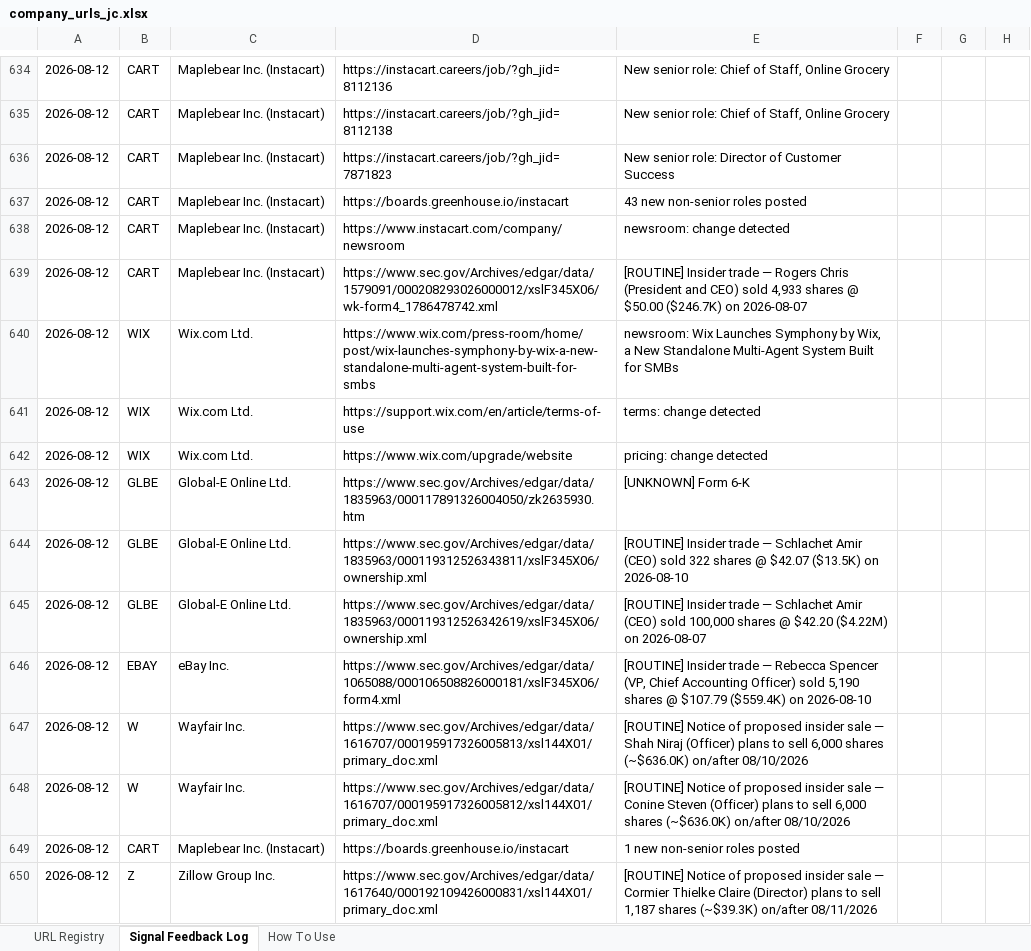
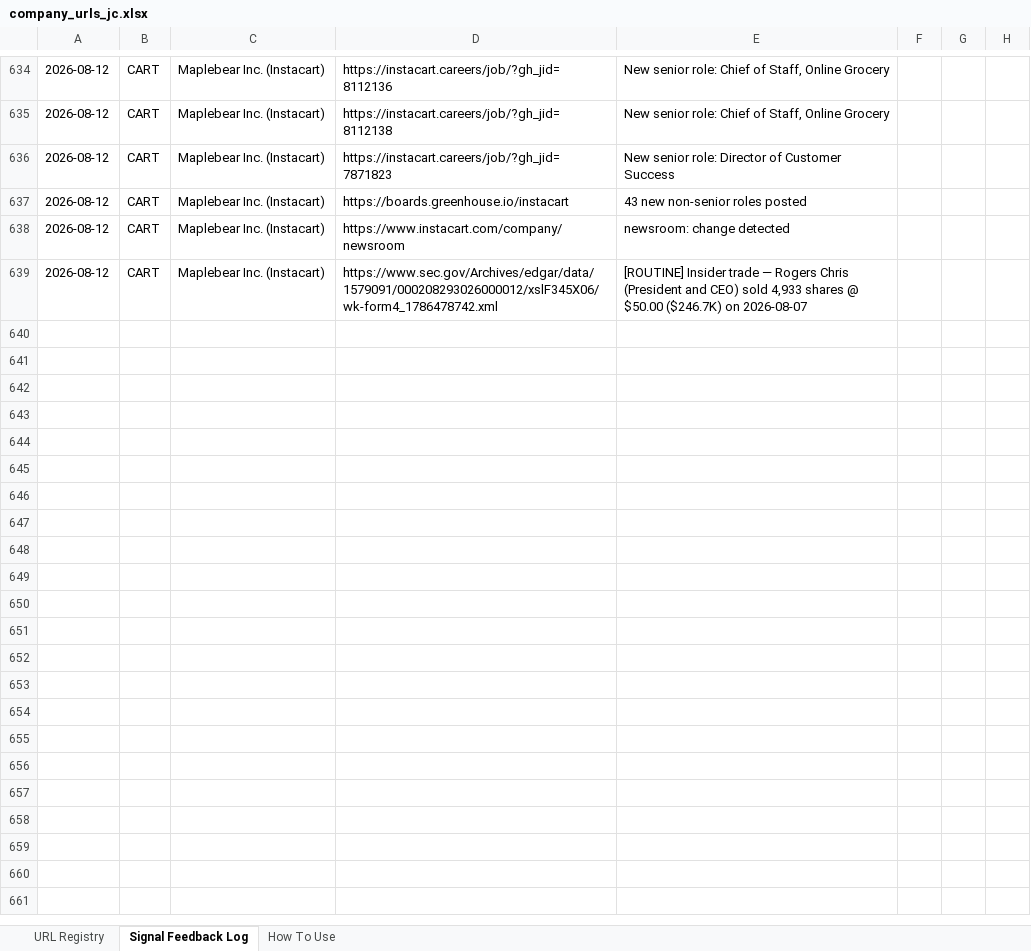
Before and after one commit to hk-contour/consumer-monitor, an Excel workbook: config/company_urls_jc.xlsx, sheet Signal Feedback Log, drawn as a sheet; only a part is shown, gaps mark what is left out; values as stored, in another font and other column widths than the file's, no borders; the diff covers the shown part only; the diff names each change by its address in the sheet, - before the commit and + after, or states it on an @@ line.

```diff
--- a/config/company_urls_jc.xlsx (sheet Signal Feedback Log)
+++ b/config/company_urls_jc.xlsx (sheet Signal Feedback Log)
-row 640: 2026-08-12 | WIX | Wix.com Ltd. | https://www.wix.com/press-room/home/post/wix-launches-symphony-by-wix-a-new-standalone-multi-agent-system-built-for-smbs | newsroom: Wix Launches Symphony by Wix, a New Standalone Multi-Agent System Built for SMBs
-row 641: 2026-08-12 | WIX | Wix.com Ltd. | https://support.wix.com/en/article/terms-of-use | terms: change detected
-row 642: 2026-08-12 | WIX | Wix.com Ltd. | https://www.wix.com/upgrade/website | pricing: change detected
-row 643: 2026-08-12 | GLBE | Global-E Online Ltd. | https://www.sec.gov/Archives/edgar/data/1835963/000117891326004050/zk2635930.htm | [UNKNOWN] Form 6-K
-row 644: 2026-08-12 | GLBE | Global-E Online Ltd. | https://www.sec.gov/Archives/edgar/data/1835963/000119312526343811/xslF345X06/ownership.xml | [ROUTINE] Insider trade — Schlachet Amir (CEO) sold 322 shares @ $42.07 ($13.5K) on 2026-08-10
-row 645: 2026-08-12 | GLBE | Global-E Online Ltd. | https://www.sec.gov/Archives/edgar/data/1835963/000119312526342619/xslF345X06/ownership.xml | [ROUTINE] Insider trade — Schlachet Amir (CEO) sold 100,000 shares @ $42.20 ($4.22M) on 2026-08-07
-row 646: 2026-08-12 | EBAY | eBay Inc. | https://www.sec.gov/Archives/edgar/data/1065088/000106508826000181/xslF345X06/form4.xml | [ROUTINE] Insider trade — Rebecca Spencer (VP, Chief Accounting Officer) sold 5,190 shares @ $107.79 ($559.4K) on 2026-08-10
-row 647: 2026-08-12 | W | Wayfair Inc. | https://www.sec.gov/Archives/edgar/data/1616707/000195917326005813/xsl144X01/primary_doc.xml | [ROUTINE] Notice of proposed insider sale — Shah Niraj (Officer) plans to sell 6,000 shares (~$636.0K) on/after 08/10/2026
-row 648: 2026-08-12 | W | Wayfair Inc. | https://www.sec.gov/Archives/edgar/data/1616707/000195917326005812/xsl144X01/primary_doc.xml | [ROUTINE] Notice of proposed insider sale — Conine Steven (Officer) plans to sell 6,000 shares (~$636.0K) on/after 08/10/2026
-row 649: 2026-08-12 | CART | Maplebear Inc. (Instacart) | https://boards.greenhouse.io/instacart | 1 new non-senior roles posted
-row 650: 2026-08-12 | Z | Zillow Group Inc. | https://www.sec.gov/Archives/edgar/data/1617640/000192109426000831/xsl144X01/primary_doc.xml | [ROUTINE] Notice of proposed insider sale — Cormier Thielke Claire (Director) plans to sell 1,187 shares (~$39.3K) on/after 08/11/2026
```
Also changed, not shown: 11 removed rows elsewhere in this sheet, sheet URL Registry, 1 other file.
